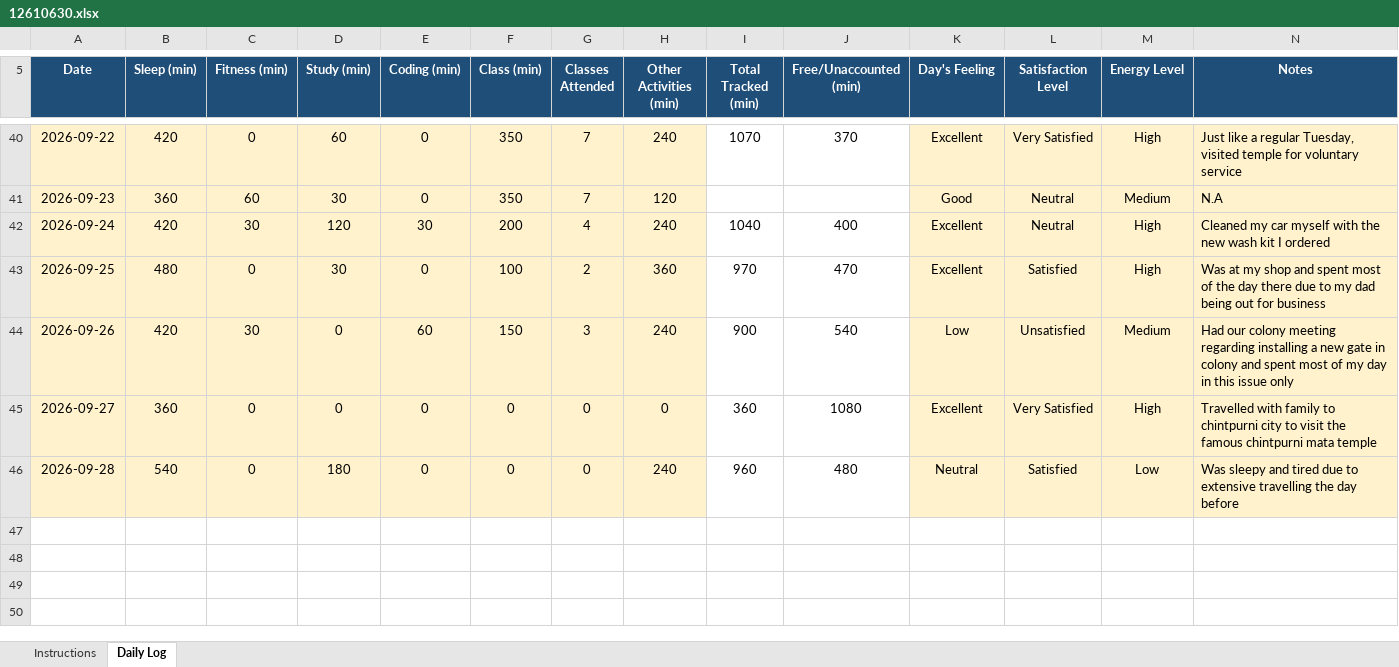
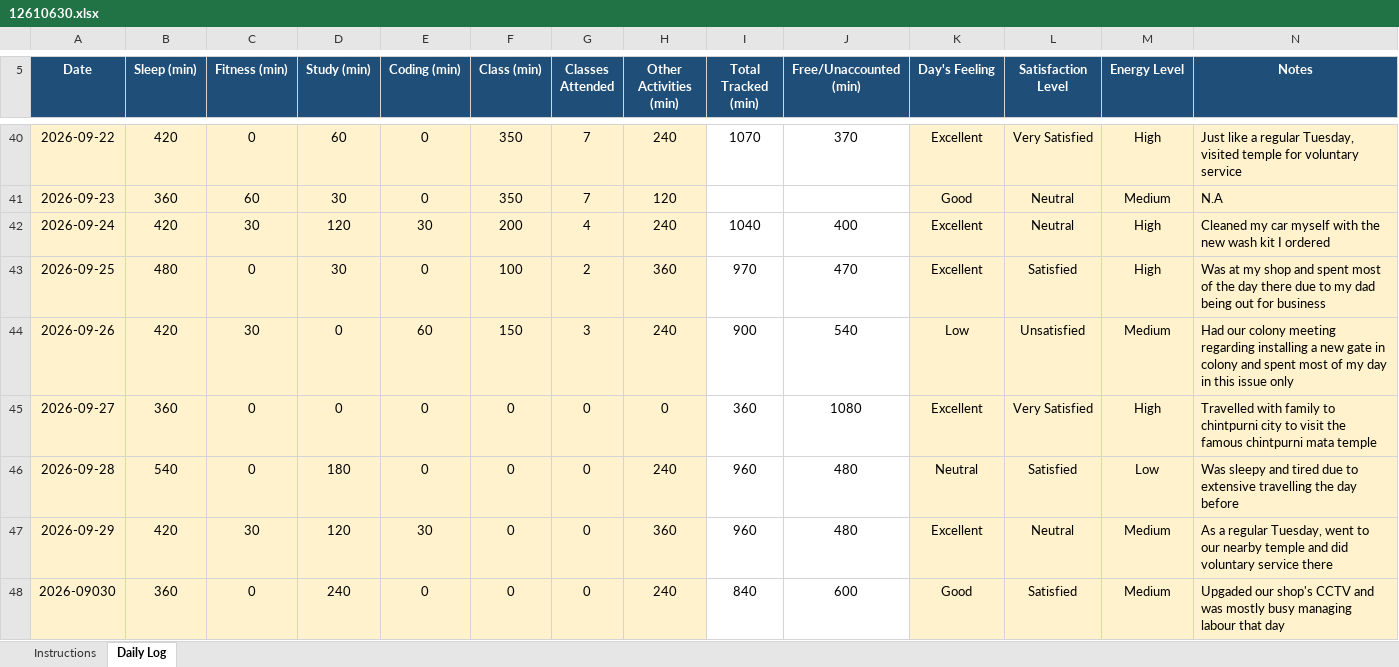
Before and after one commit to mohit341/CAP776, an Excel workbook: 12610630.xlsx, sheet Daily Log, drawn as a sheet; only a part is shown, gaps mark what is left out; values as stored, in another font and other column widths than the file's, no borders; conditional formats not drawn; the diff names each change by its address in the sheet, - before the commit and + after, or states it on an @@ line.

Commit message:
done

```diff
--- a/12610630.xlsx (sheet Daily Log)
+++ b/12610630.xlsx (sheet Daily Log)
+row 47: 2026-09-29 | 420 | 30 | 120 | 30 | 0 | 0 | 360 | 960 | 480 | Excellent | Neutral | Medium | As a regular Tuesday, went to our nearby temple and did voluntary service there
+row 48: 2026-09030 | 360 | 0 | 240 | 0 | 0 | 0 | 240 | 840 | 600 | Good | Satisfied | Medium | Upgaded our shop's CCTV and was mostly busy managing labour that day
```
